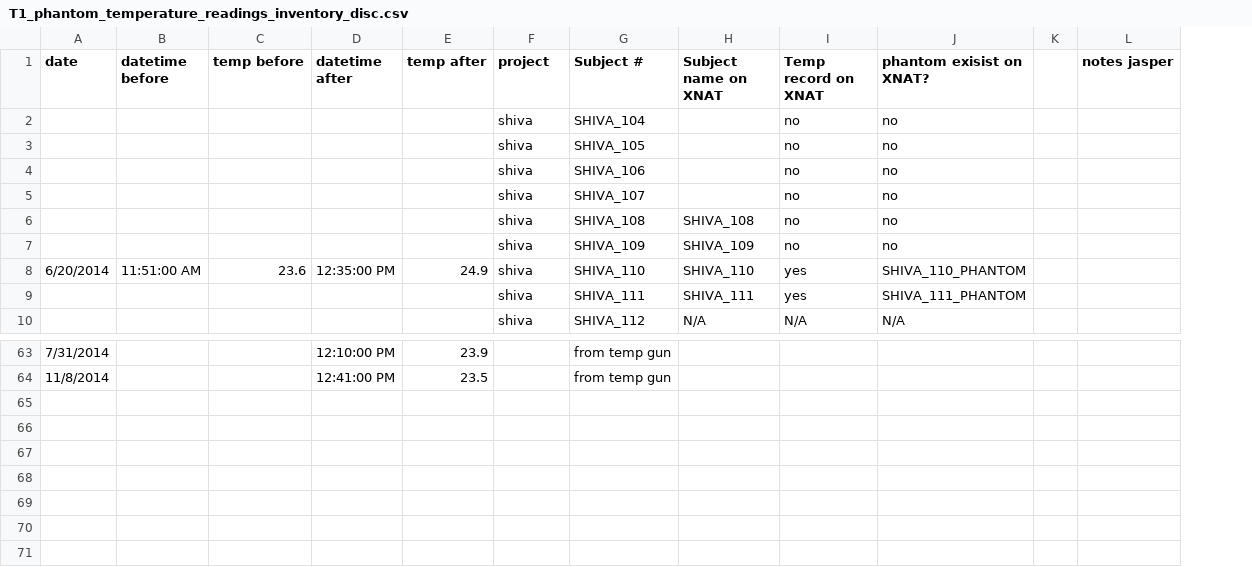
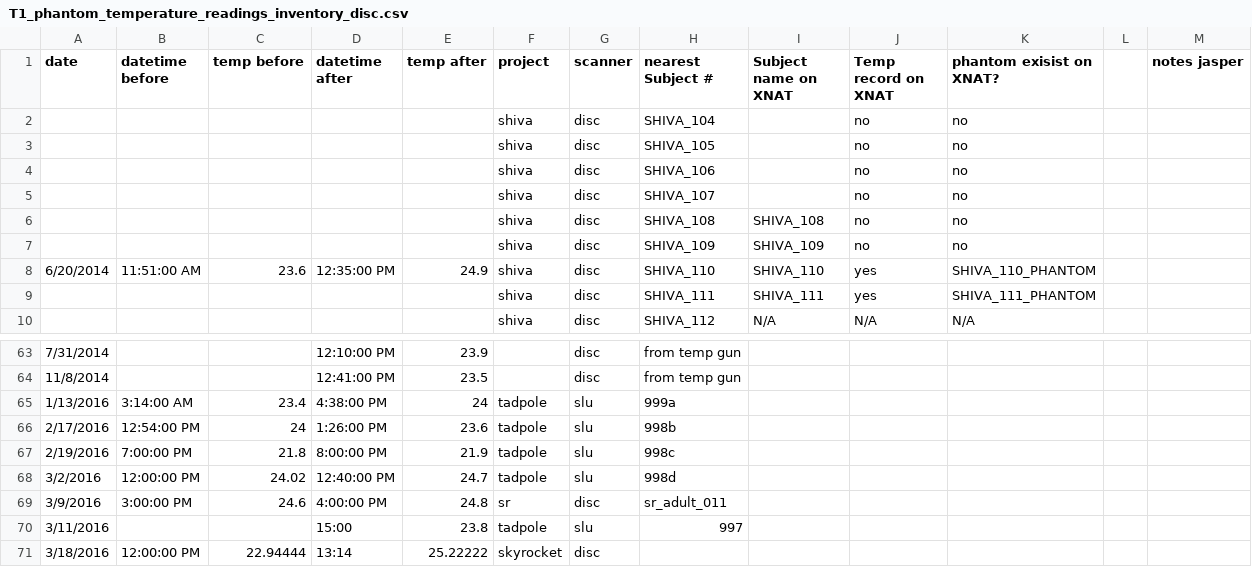
Before and after one commit to mrjeffstevenson3/mmimproc, a CSV file: data/T1_phantom_temperature_readings_inventory_disc.csv, drawn as a sheet; only a part is shown, gaps mark what is left out; addresses are those after the commit; the diff names each change by its address in the sheet, - before the commit and + after, or states it on an @@ line.

Commit message:
New disc qt1 phantom temp reading

```diff
--- a/data/T1_phantom_temperature_readings_inventory_disc.csv
+++ b/data/T1_phantom_temperature_readings_inventory_disc.csv
+column G (scanner), rows 2-10: all disc; rows 63-64: disc | disc
-H1: Subject #
+H1: nearest Subject #
+row 65: 1/13/2016 | 3:14:00 AM | 23.4 | 4:38:00 PM | 24 | tadpole | slu | 999a
+row 66: 2/17/2016 | 12:54:00 PM | 24 | 1:26:00 PM | 23.6 | tadpole | slu | 998b
+row 67: 2/19/2016 | 7:00:00 PM | 21.8 | 8:00:00 PM | 21.9 | tadpole | slu | 998c
+row 68: 3/2/2016 | 12:00:00 PM | 24.02 | 12:40:00 PM | 24.7 | tadpole | slu | 998d
+row 69: 3/9/2016 | 3:00:00 PM | 24.6 | 4:00:00 PM | 24.8 | sr | disc | sr_adult_011
+row 70: 3/11/2016 |  |  | 15:00 | 23.8 | tadpole | slu | 997
+row 71: 3/18/2016 | 12:00:00 PM | 22.94444 | 13:14 | 25.22222 | skyrocket | disc
```
